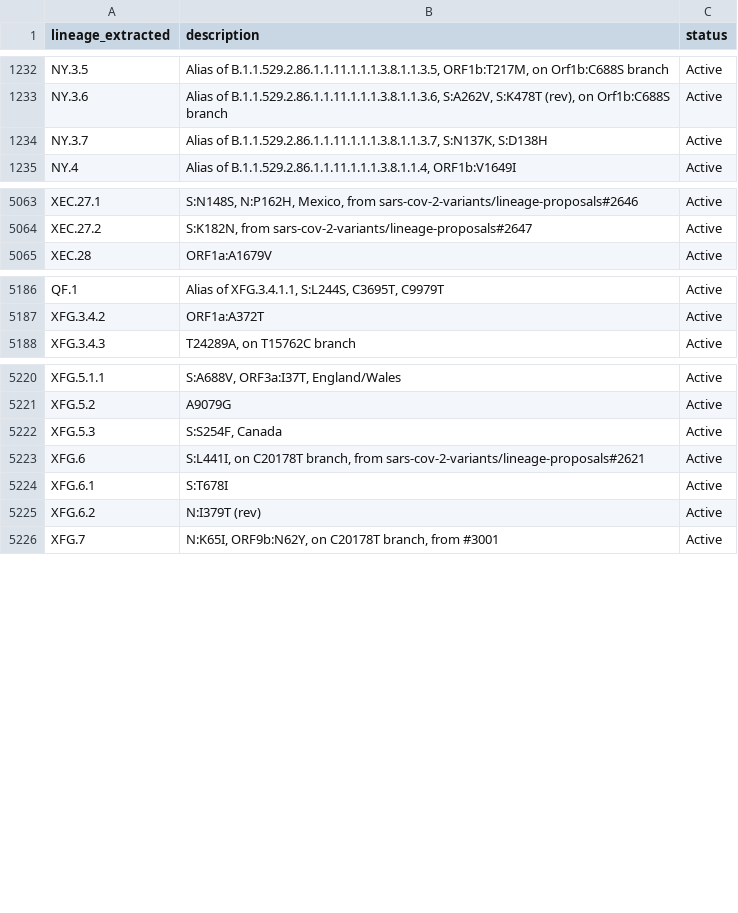
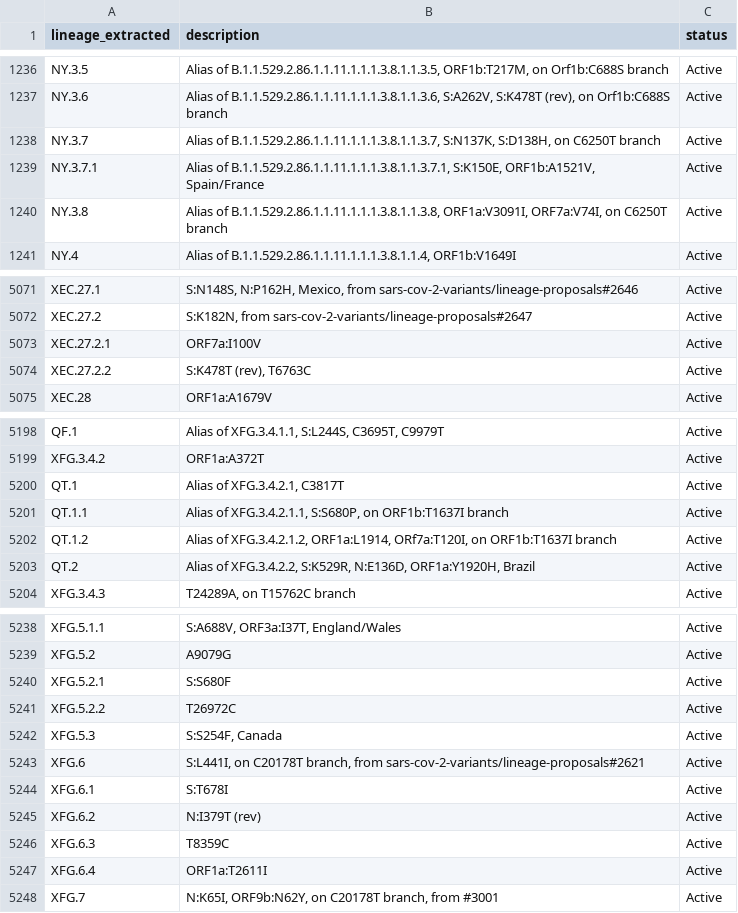
Before and after one commit to NW-PaGe/lineage_classifications, a CSV file: data/lineages.csv, drawn as a sheet; only a part is shown, gaps mark what is left out; the diff covers the shown part only.

```diff
--- a/data/lineages.csv
+++ b/data/lineages.csv
@@ -1233,3 +1237,5 @@ NY.3.5,"Alias of B.1.1.529.2.86.1.1.11.1.1.1.3.8.1.1.3.5, ORF1b:T217M, on Orf1b:
 NY.3.6,"Alias of B.1.1.529.2.86.1.1.11.1.1.1.3.8.1.1.3.6, S:A262V, S:K478T (rev), on Orf1b:C688S branch",Active
-NY.3.7,"Alias of B.1.1.529.2.86.1.1.11.1.1.1.3.8.1.1.3.7, S:N137K, S:D138H",Active
+NY.3.7,"Alias of B.1.1.529.2.86.1.1.11.1.1.1.3.8.1.1.3.7, S:N137K, S:D138H, on C6250T branch",Active
+NY.3.7.1,"Alias of B.1.1.529.2.86.1.1.11.1.1.1.3.8.1.1.3.7.1, S:K150E, ORF1b:A1521V, Spain/France",Active
+NY.3.8,"Alias of B.1.1.529.2.86.1.1.11.1.1.1.3.8.1.1.3.8, ORF1a:V3091I, ORF7a:V74I, on C6250T branch",Active
 NY.4,"Alias of B.1.1.529.2.86.1.1.11.1.1.1.3.8.1.1.4, ORF1b:V1649I",Active
@@ -5064,2 +5072,4 @@ XEC.27.1,"S:N148S, N:P162H, Mexico, from sars-cov-2-variants/lineage-proposals#2
 XEC.27.2,"S:K182N, from sars-cov-2-variants/lineage-proposals#2647",Active
+XEC.27.2.1,ORF7a:I100V,Active
+XEC.27.2.2,"S:K478T (rev), T6763C",Active
 XEC.28,ORF1a:A1679V,Active
@@ -5187,2 +5199,6 @@ QF.1,"Alias of XFG.3.4.1.1, S:L244S, C3695T, C9979T",Active
 XFG.3.4.2,ORF1a:A372T,Active
+QT.1,"Alias of XFG.3.4.2.1, C3817T",Active
+QT.1.1,"Alias of XFG.3.4.2.1.1, S:S680P, on ORF1b:T1637I branch",Active
+QT.1.2,"Alias of XFG.3.4.2.1.2, ORF1a:L1914, ORf7a:T120I, on ORF1b:T1637I branch",Active
+QT.2,"Alias of XFG.3.4.2.2, S:K529R, N:E136D, ORF1a:Y1920H, Brazil",Active
 XFG.3.4.3,"T24289A, on T15762C branch",Active
@@ -5221,2 +5239,4 @@ XFG.5.1.1,"S:A688V, ORF3a:I37T, England/Wales",Active
 XFG.5.2,A9079G,Active
+XFG.5.2.1,S:S680F,Active
+XFG.5.2.2,T26972C,Active
 XFG.5.3,"S:S254F, Canada",Active
@@ -5225,2 +5245,4 @@ XFG.6.1,S:T678I,Active
 XFG.6.2,N:I379T (rev),Active
+XFG.6.3,T8359C,Active
+XFG.6.4,ORF1a:T2611I,Active
 XFG.7,"N:K65I, ORF9b:N62Y, on C20178T branch, from #3001",Active
```
Also changed, not shown: 23 added rows and 1 edited cell elsewhere in this file.
